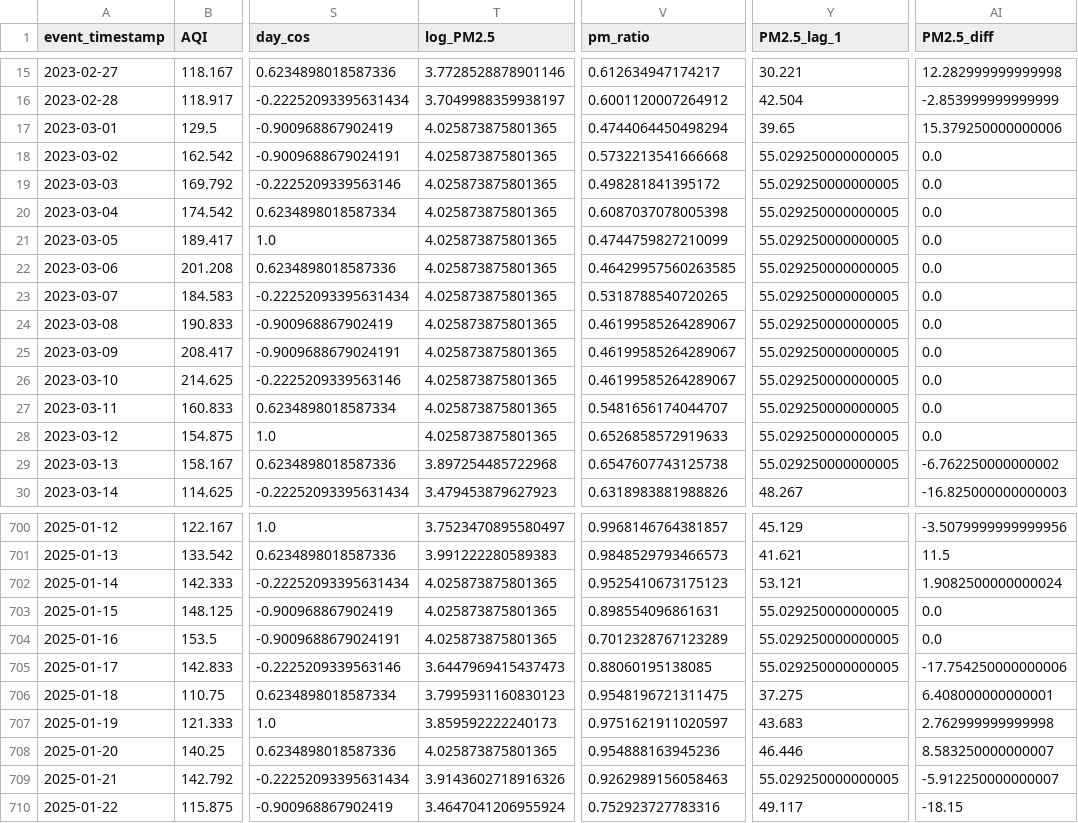
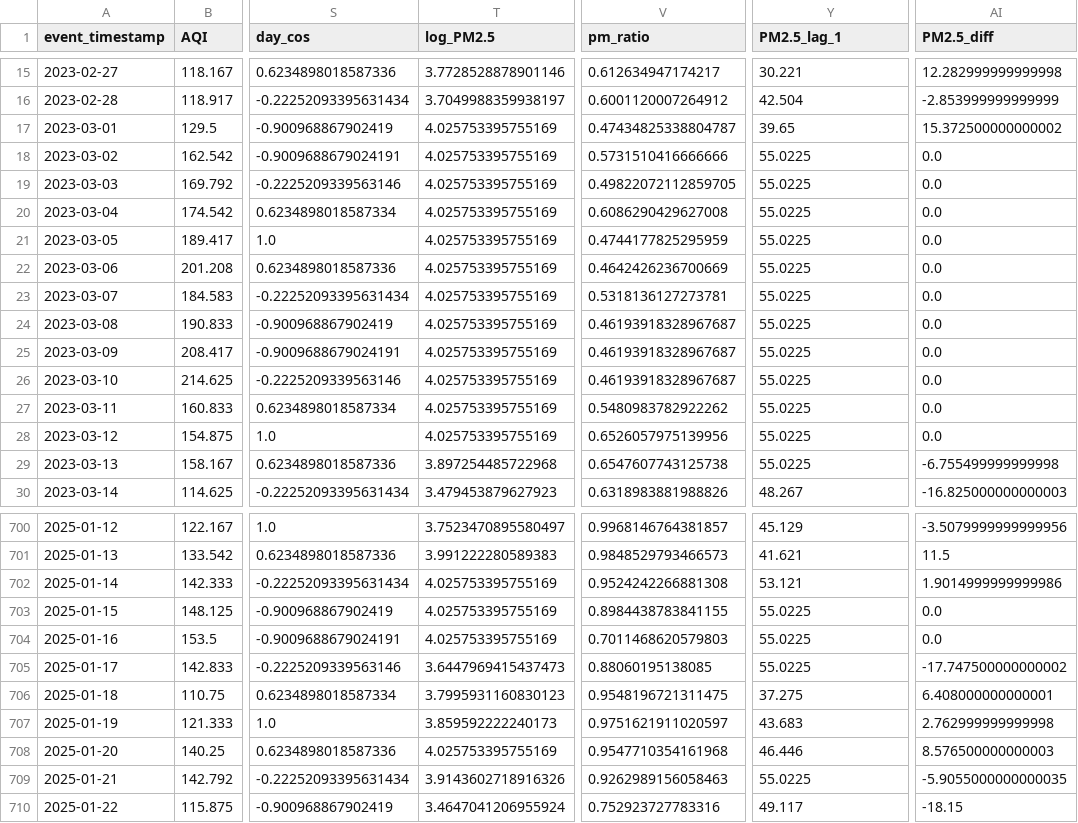
Before and after one commit to MuhammadHassanSiddiqui123/aqi-predictor, a CSV file: data/feature_store/karachi_daily_features.csv, drawn as a sheet; only a part is shown, gaps mark what is left out; the diff covers the shown part only; the diff names each change by its address in the sheet, - before the commit and + after, or states it on an @@ line.

```diff
--- a/data/feature_store/karachi_daily_features.csv
+++ b/data/feature_store/karachi_daily_features.csv
-T17:T28 (log_PM2.5): 4.025873875801365
+T17:T28 (log_PM2.5): 4.025753395755169
-V17 (pm_ratio): 0.4744064450498294
+V17 (pm_ratio): 0.47434825338804787
-AI17 (PM2.5_diff): 15.379250000000006
+AI17 (PM2.5_diff): 15.372500000000002
-V18 (pm_ratio): 0.5732213541666668
+V18 (pm_ratio): 0.5731510416666666
-Y18:Y29 (PM2.5_lag_1): 55.029250000000005
+Y18:Y29 (PM2.5_lag_1): 55.0225
-V19 (pm_ratio): 0.498281841395172
+V19 (pm_ratio): 0.49822072112859705
-V20 (pm_ratio): 0.6087037078005398
+V20 (pm_ratio): 0.6086290429627008
-V21 (pm_ratio): 0.4744759827210099
+V21 (pm_ratio): 0.4744177825295959
-V22 (pm_ratio): 0.46429957560263585
+V22 (pm_ratio): 0.4642426236700669
-V23 (pm_ratio): 0.5318788540720265
+V23 (pm_ratio): 0.5318136127273781
-V24:V26 (pm_ratio): 0.46199585264289067
+V24:V26 (pm_ratio): 0.46193918328967687
-V27 (pm_ratio): 0.5481656174044707
+V27 (pm_ratio): 0.5480983782922262
-V28 (pm_ratio): 0.6526858572919633
+V28 (pm_ratio): 0.6526057975139956
-AI29 (PM2.5_diff): -6.762250000000002
+AI29 (PM2.5_diff): -6.755499999999998
-T702:T704 (log_PM2.5): 4.025873875801365
+T702:T704 (log_PM2.5): 4.025753395755169
-V702 (pm_ratio): 0.9525410673175123
+V702 (pm_ratio): 0.9524242266881308
-AI702 (PM2.5_diff): 1.9082500000000024
+AI702 (PM2.5_diff): 1.9014999999999986
-V703 (pm_ratio): 0.898554096861631
+V703 (pm_ratio): 0.8984438783841155
-Y703:Y705 (PM2.5_lag_1): 55.029250000000005
+Y703:Y705 (PM2.5_lag_1): 55.0225
-V704 (pm_ratio): 0.7012328767123289
+V704 (pm_ratio): 0.7011468620579803
-AI705 (PM2.5_diff): -17.754250000000006
+AI705 (PM2.5_diff): -17.747500000000002
-T708 (log_PM2.5): 4.025873875801365
+T708 (log_PM2.5): 4.025753395755169
-V708 (pm_ratio): 0.954888163945236
+V708 (pm_ratio): 0.9547710354161968
-AI708 (PM2.5_diff): 8.583250000000007
+AI708 (PM2.5_diff): 8.576500000000003
-Y709 (PM2.5_lag_1): 55.029250000000005
+Y709 (PM2.5_lag_1): 55.0225
-AI709 (PM2.5_diff): -5.912250000000007
+AI709 (PM2.5_diff): -5.9055000000000035
```
Also changed, not shown: 146 edited cells elsewhere in this file.
